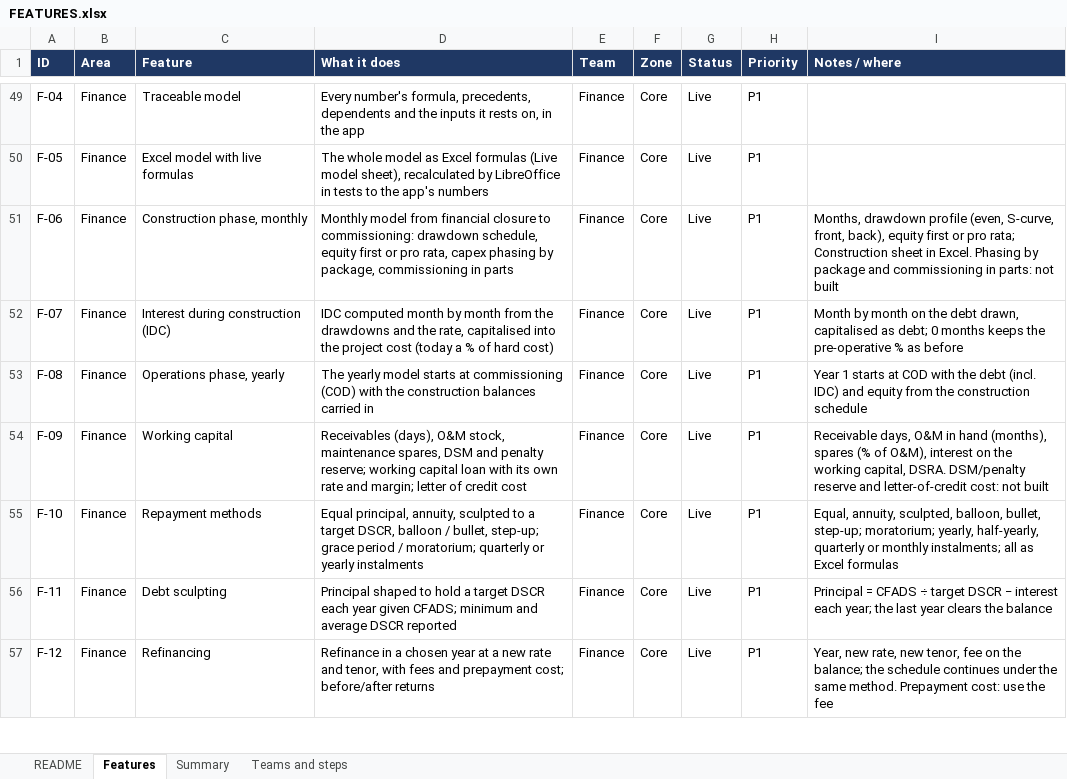
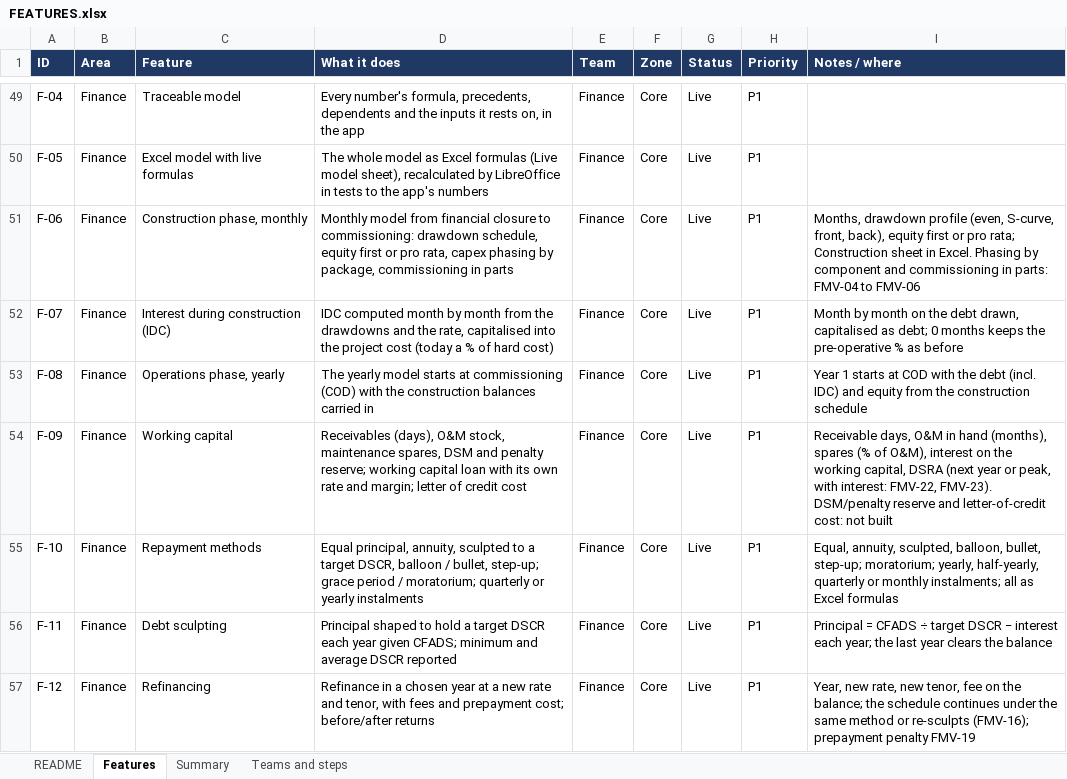
Before and after one commit to Ergplan/tenderos2, an Excel workbook: docs/enterprise/FEATURES.xlsx, sheet Features, drawn as a sheet; only a part is shown, gaps mark what is left out; values as stored, in another font and other column widths than the file's, no borders; table styles not drawn; the diff covers the shown part only; the diff names each change by its address in the sheet, - before the commit and + after, or states it on an @@ line.

```diff
--- a/docs/enterprise/FEATURES.xlsx (sheet Features)
+++ b/docs/enterprise/FEATURES.xlsx (sheet Features)
-I51 (Notes / where): …Phasing by package and commissioning in parts: not built
+I51 (Notes / where): …Phasing by component and commissioning in parts: FMV-04 to FMV-06
-I54 (Notes / where): …working capital, DSRA. DSM/penalty reserve…
+I54 (Notes / where): …working capital, DSRA (next year or peak, with interest: FMV-22, FMV-23). DSM/penalty reserve…
-I57 (Notes / where): …the same method. Prepayment cost: use the fee
+I57 (Notes / where): …the same method or re-sculpts (FMV-16); prepayment penalty FMV-19
```
Also changed, not shown: 34 added rows and 1 edited cell elsewhere in this sheet, sheet Summary, sheet Teams and steps, 14 other files.
